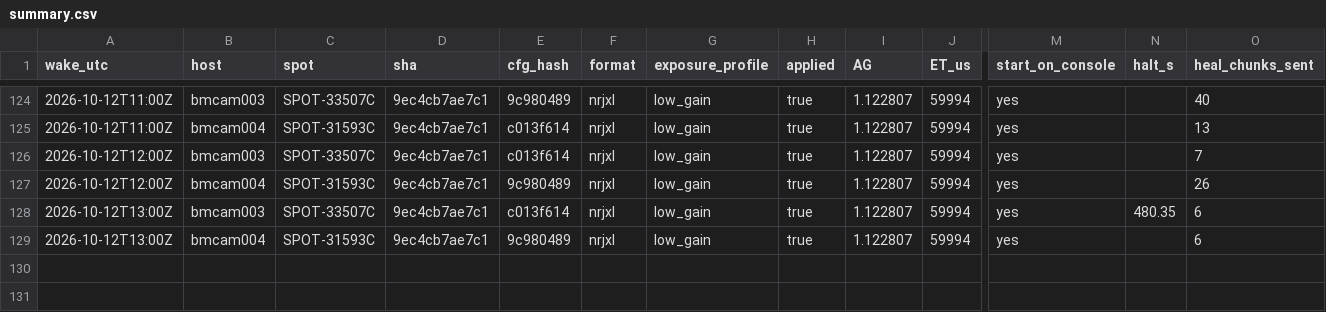
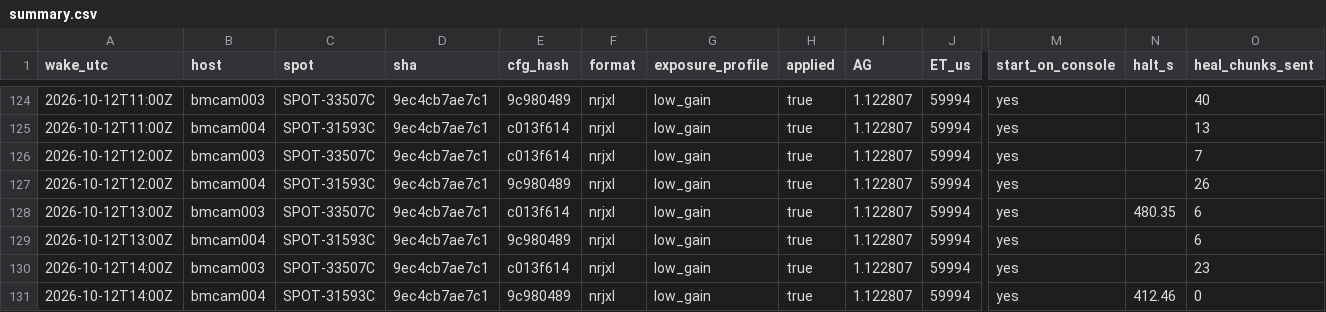
Before and after one commit to nickraymond/bm_cam_legacy, a CSV file: runs/weekend_20261010/summary.csv, drawn as a sheet; only a part is shown, gaps mark what is left out; rows hold the shown columns only; the diff names each change by its address in the sheet, - before the commit and + after, or states it on an @@ line.

```diff
--- a/runs/weekend_20261010/summary.csv
+++ b/runs/weekend_20261010/summary.csv
+row 130: 2026-10-12T14:00Z | bmcam003 | SPOT-33507C | 9ec4cb7ae7c1 | c013f614 | nrjxl | low_gain | true | 1.122807 | 59994 | yes |  | 23
+row 131: 2026-10-12T14:00Z | bmcam004 | SPOT-31593C | 9ec4cb7ae7c1 | 9c980489 | nrjxl | low_gain | true | 1.122807 | 59994 | yes | 412.46 | 0
```
Also changed, not shown: runs/weekend_20261010/wakes.csv, 6 other files.
